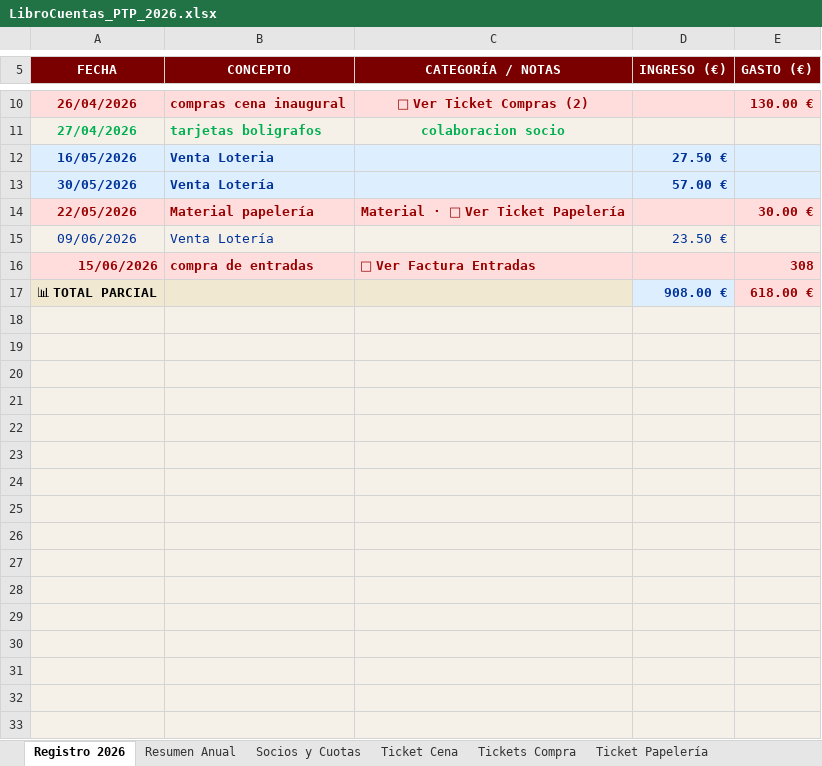
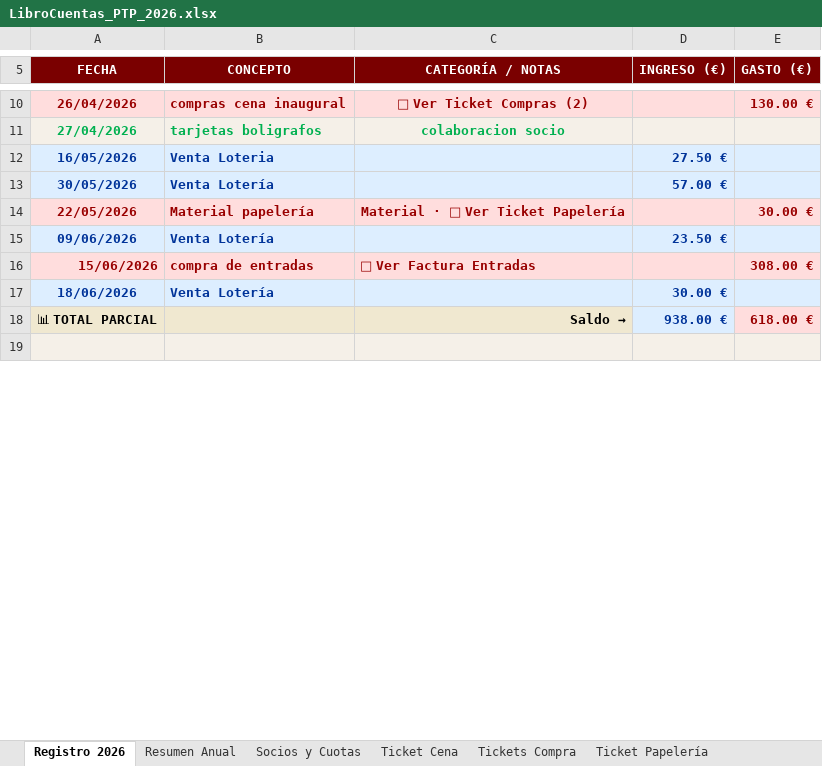
Before and after one commit to garcia1701/garcia1701.github.io, an Excel workbook: LibroCuentas_PTP_2026.xlsx, sheet Registro 2026, drawn as a sheet; only a part is shown, gaps mark what is left out; values as stored, in another font and other column widths than the file's, no borders; removed rows and columns are numbered as before the commit, all else as after; the diff covers the shown part only; the diff names each change by its address in the sheet, - before the commit and + after, or states it on an @@ line.

Commit message:
Add files via upload

```diff
--- a/LibroCuentas_PTP_2026.xlsx (sheet Registro 2026)
+++ b/LibroCuentas_PTP_2026.xlsx (sheet Registro 2026)
-A15:B15 bold: off
+A15:B15 bold: on
-D15 bold: off
+D15 bold: on
-E16 (GASTO (€)): 308
+E16 (GASTO (€)): 308.00 €
+row 17: 18/06/2026 | Venta Lotería |  | 30.00 €
-C18 (CATEGORÍA / NOTAS): (empty)
+C18 (CATEGORÍA / NOTAS): Saldo →
-D18 (INGRESO (€)): 908.00 €
+D18 (INGRESO (€)): 938.00 €
-row 19: (empty)
-row 20: (empty)
-row 21: (empty)
-row 22: (empty)
-row 23: (empty)
-row 24: (empty)
-row 25: (empty)
-row 26: (empty)
-row 27: (empty)
-row 28: (empty)
-row 29: (empty)
-row 30: (empty)
-row 31: (empty)
-row 32: (empty)
-row 33: (empty)
```
Also changed, not shown: 9 removed rows, 4 edited cells, cell formats and merged cells elsewhere in this sheet, formulas that keep their value, hidden cells, charts or pictures.
